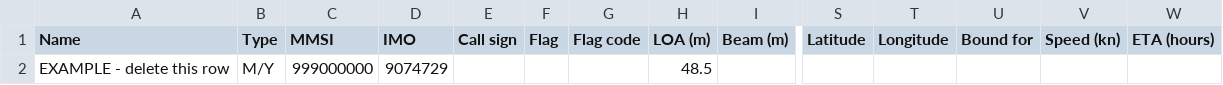
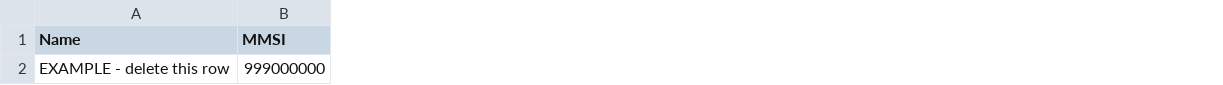
Before and after one commit to Andyb-Iconconnect/Test-apps, a CSV file: fleet-template.csv, drawn as a sheet; only a part is shown, gaps mark what is left out; the diff names each change by its address in the sheet, - before the commit and + after, or states it on an @@ line.

```diff
--- a/fleet-template.csv
+++ b/fleet-template.csv
-column B (Type), row 2: M/Y
-column D (IMO), row 2: 9074729
-column E (Call sign), empty
-column F (Flag), empty
-column G (Flag code), empty
-column H (LOA (m)), row 2: 48.5
-column I (Beam (m)), empty
-column S (Latitude), empty
-column T (Longitude), empty
-column U (Bound for), empty
-column V (Speed (kn)), empty
-column W (ETA (hours)), empty
```
Also changed, not shown: 7 other files.
